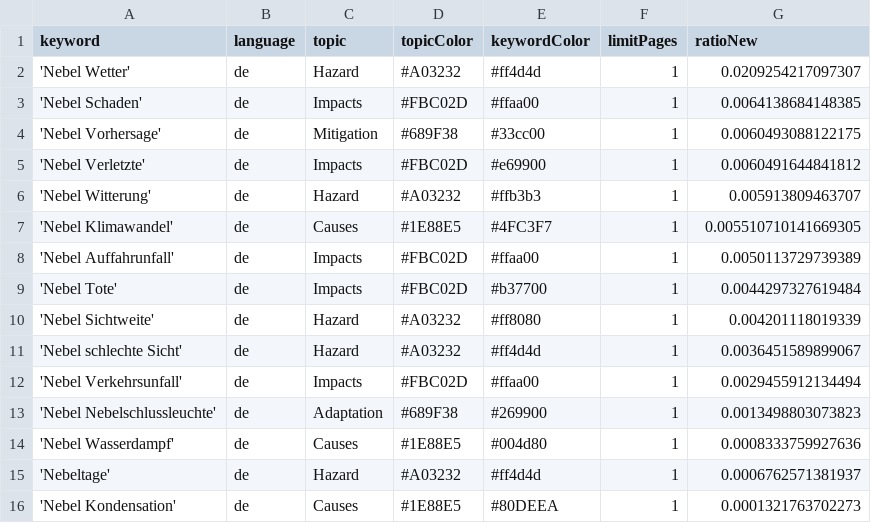
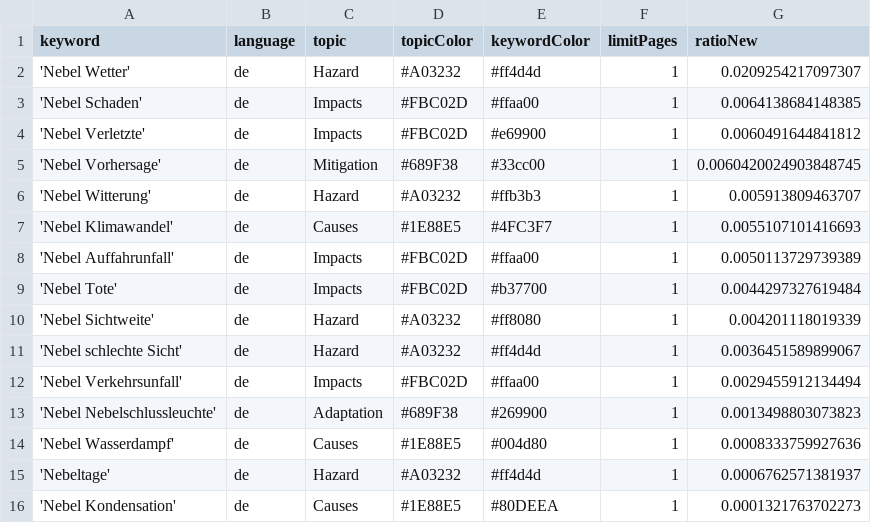
Before and after one commit to Leoniews/fogIsComing, a CSV file: keywords.csv, drawn as a sheet.

Commit message:
Commit from GitHub Actions (harvest:0.0)

```diff
--- a/keywords.csv
+++ b/keywords.csv
@@ -3,6 +3,6 @@ keyword,language,topic,topicColor,keywordColor,limitPages,ratioNew
 'Nebel Schaden',de,Impacts,#FBC02D,#ffaa00,1,0.0064138684148385
-'Nebel Vorhersage',de,Mitigation,#689F38,#33cc00,1,0.0060493088122175
 'Nebel Verletzte',de,Impacts,#FBC02D,#e69900,1,0.0060491644841812
+'Nebel Vorhersage',de,Mitigation,#689F38,#33cc00,1,0.0060420024903848745
 'Nebel Witterung',de,Hazard,#A03232,#ffb3b3,1,0.005913809463707
-'Nebel Klimawandel',de,Causes,#1E88E5,#4FC3F7,1,0.005510710141669305
+'Nebel Klimawandel',de,Causes,#1E88E5,#4FC3F7,1,0.0055107101416693
 'Nebel Auffahrunfall',de,Impacts,#FBC02D,#ffaa00,1,0.0050113729739389
```
